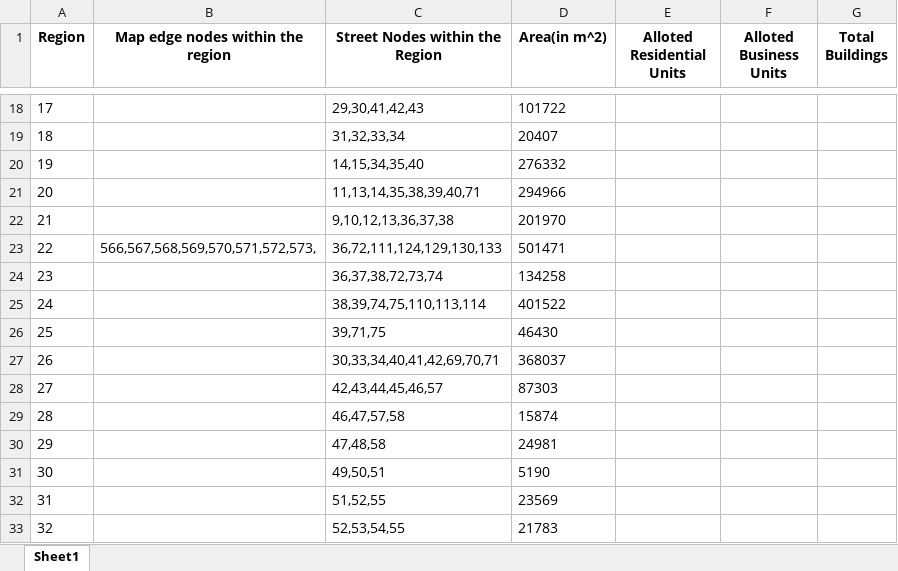
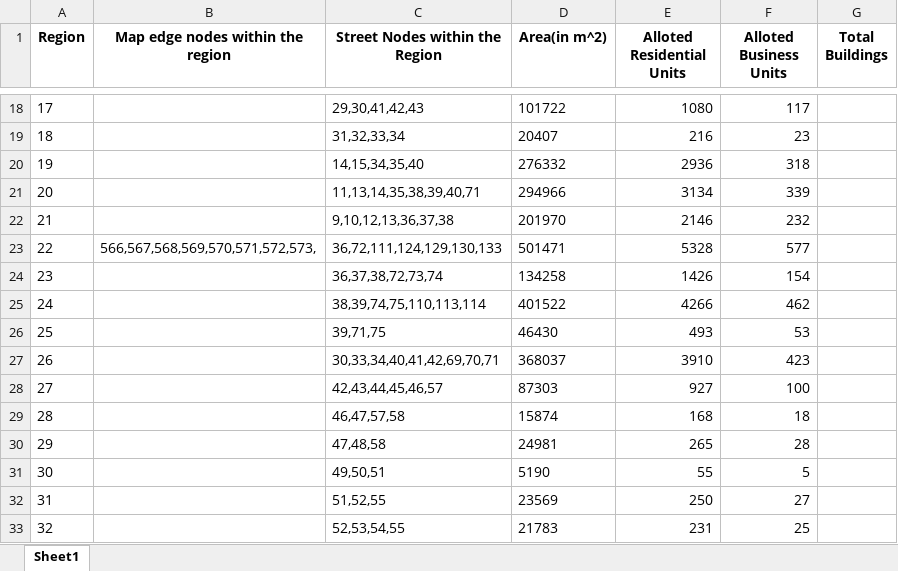
Before and after one commit to JohnLloydProg/Epidemic-Simulation, an Excel workbook: map/city/regions.xlsx, sheet Sheet1, drawn as a sheet; only a part is shown, gaps mark what is left out; values as stored, in another font and other column widths than the file's, no borders; the diff covers the shown part only; the diff names each change by its address in the sheet, - before the commit and + after, or states it on an @@ line.

```diff
--- a/map/city/regions.xlsx (sheet Sheet1)
+++ b/map/city/regions.xlsx (sheet Sheet1)
-E18 (Alloted Residential Units): (empty)
+E18 (Alloted Residential Units): 1080
-F18 (Alloted Business Units): (empty)
+F18 (Alloted Business Units): 117
-E19 (Alloted Residential Units): (empty)
+E19 (Alloted Residential Units): 216
-F19 (Alloted Business Units): (empty)
+F19 (Alloted Business Units): 23
-E20 (Alloted Residential Units): (empty)
+E20 (Alloted Residential Units): 2936
-F20 (Alloted Business Units): (empty)
+F20 (Alloted Business Units): 318
-E21 (Alloted Residential Units): (empty)
+E21 (Alloted Residential Units): 3134
-F21 (Alloted Business Units): (empty)
+F21 (Alloted Business Units): 339
-E22 (Alloted Residential Units): (empty)
+E22 (Alloted Residential Units): 2146
-F22 (Alloted Business Units): (empty)
+F22 (Alloted Business Units): 232
-E23 (Alloted Residential Units): (empty)
+E23 (Alloted Residential Units): 5328
-F23 (Alloted Business Units): (empty)
+F23 (Alloted Business Units): 577
-E24 (Alloted Residential Units): (empty)
+E24 (Alloted Residential Units): 1426
-F24 (Alloted Business Units): (empty)
+F24 (Alloted Business Units): 154
-E25 (Alloted Residential Units): (empty)
+E25 (Alloted Residential Units): 4266
-F25 (Alloted Business Units): (empty)
+F25 (Alloted Business Units): 462
-E26 (Alloted Residential Units): (empty)
+E26 (Alloted Residential Units): 493
-F26 (Alloted Business Units): (empty)
+F26 (Alloted Business Units): 53
-E27 (Alloted Residential Units): (empty)
+E27 (Alloted Residential Units): 3910
-F27 (Alloted Business Units): (empty)
+F27 (Alloted Business Units): 423
-E28 (Alloted Residential Units): (empty)
+E28 (Alloted Residential Units): 927
-F28 (Alloted Business Units): (empty)
+F28 (Alloted Business Units): 100
-E29 (Alloted Residential Units): (empty)
+E29 (Alloted Residential Units): 168
-F29 (Alloted Business Units): (empty)
+F29 (Alloted Business Units): 18
-E30 (Alloted Residential Units): (empty)
+E30 (Alloted Residential Units): 265
-F30 (Alloted Business Units): (empty)
+F30 (Alloted Business Units): 28
-E31 (Alloted Residential Units): (empty)
+E31 (Alloted Residential Units): 55
-F31 (Alloted Business Units): (empty)
+F31 (Alloted Business Units): 5
-E32 (Alloted Residential Units): (empty)
+E32 (Alloted Residential Units): 250
-F32 (Alloted Business Units): (empty)
+F32 (Alloted Business Units): 27
-E33 (Alloted Residential Units): (empty)
+E33 (Alloted Residential Units): 231
-F33 (Alloted Business Units): (empty)
+F33 (Alloted Business Units): 25
```
Also changed, not shown: 638 edited cells elsewhere in this sheet, 18 other files.
